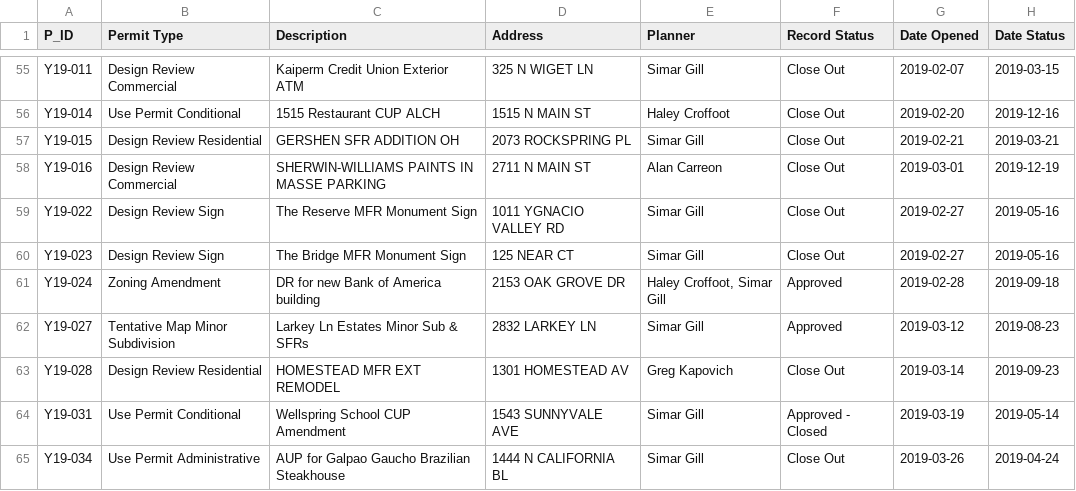
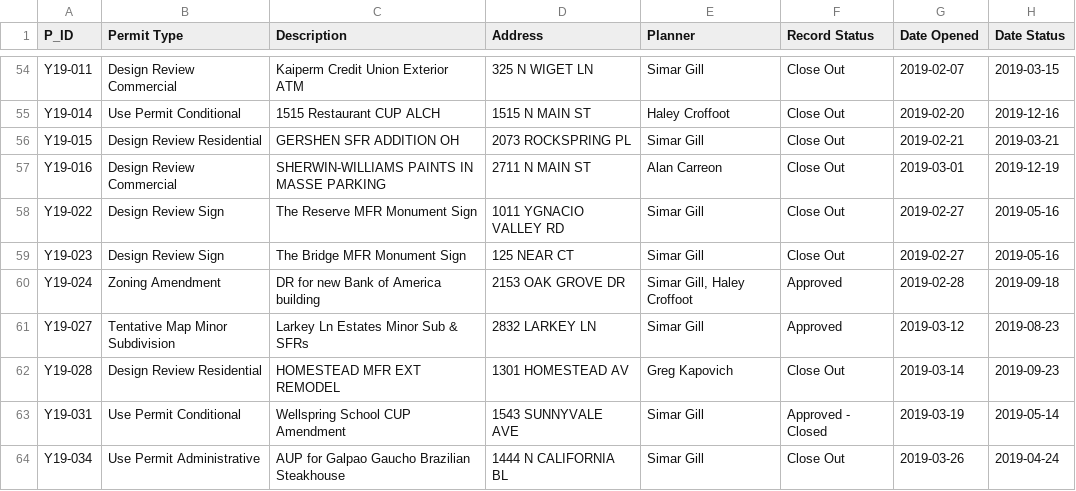
Before and after one commit to nelmsal/WC_Accela_Permit_Metrics, a CSV file: data/clean_data/planning_permit_metrics2.csv, drawn as a sheet; only a part is shown, gaps mark what is left out; addresses are those after the commit; the diff covers the shown part only; the diff names each change by its address in the sheet, - before the commit and + after, or states it on an @@ line.

```diff
--- a/data/clean_data/planning_permit_metrics2.csv
+++ b/data/clean_data/planning_permit_metrics2.csv
-E60 (Planner): Haley Croffoot, Simar Gill
+E60 (Planner): Simar Gill, Haley Croffoot
```
Also changed, not shown: 3 added rows, 2 removed rows and 26 edited cells elsewhere in this file, 3 other files.
